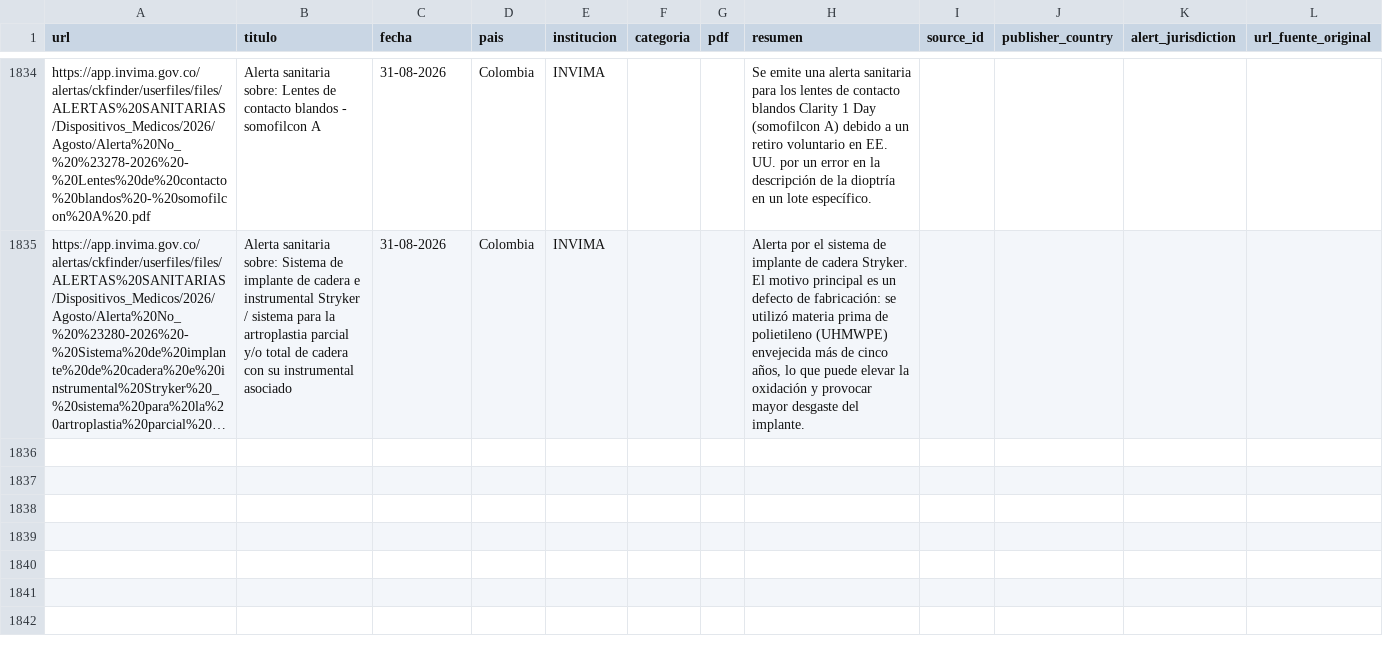
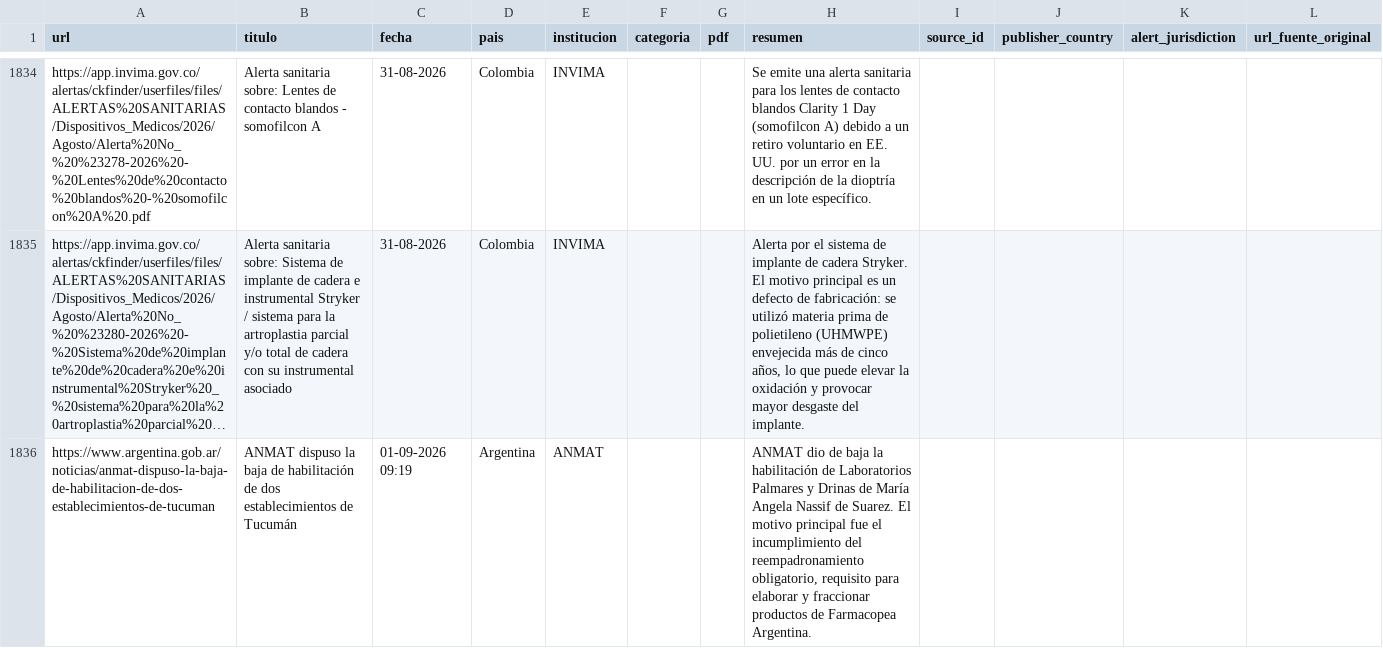
Before and after one commit to JohanEsR17/Web-Scraping-Alertas-Farmacovigilancia, a CSV file: noticias_historial.csv, drawn as a sheet; only a part is shown, gaps mark what is left out; long unchanged cells end in …; the diff names each change by its address in the sheet, - before the commit and + after, or states it on an @@ line.

```diff
--- a/noticias_historial.csv
+++ b/noticias_historial.csv
+row 1836: https://www.argentina.gob.ar/noticias/anmat-dispuso-la-baja-de-habilitacion-de-dos-establecimientos-de-tucuman | ANMAT dispuso la baja de habilitación de dos establecimientos de Tucumán | 01-09-2026 09:19 | Argentina | ANMAT |  |  | ANMAT dio de baja la habilitación de Laboratorios Palmares y Drinas de María Angela Nassif de Suarez. El motivo principal fue el incumplimiento del reempadronamiento obligatorio, requisito para elaborar y fraccionar productos de Farmacopea Argentina.
```
